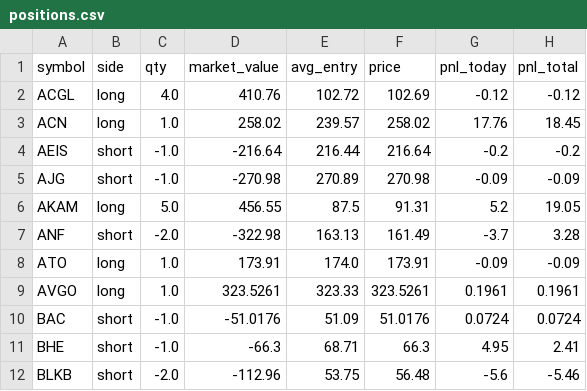
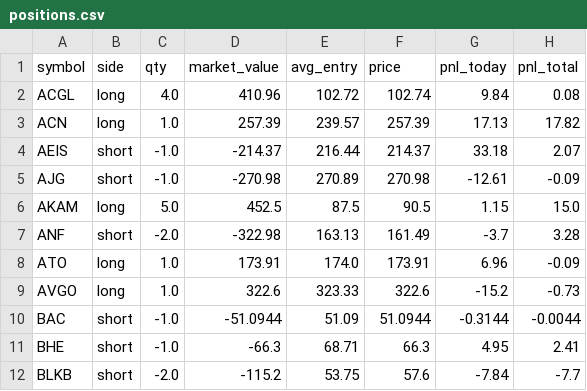
Before and after one commit to ASCoding11/Quant-Trading, a CSV file: paper/positions.csv, drawn as a sheet; only a part is shown; the diff covers the shown part only.

```diff
--- a/paper/positions.csv
+++ b/paper/positions.csv
@@ -1,12 +1,12 @@
 symbol,side,qty,market_value,avg_entry,price,pnl_today,pnl_total
-ACGL,long,4.0,410.76,102.72,102.69,-0.12,-0.12
-ACN,long,1.0,258.02,239.57,258.02,17.76,18.45
-AEIS,short,-1.0,-216.64,216.44,216.64,-0.2,-0.2
-AJG,short,-1.0,-270.98,270.89,270.98,-0.09,-0.09
-AKAM,long,5.0,456.55,87.5,91.31,5.2,19.05
+ACGL,long,4.0,410.96,102.72,102.74,9.84,0.08
+ACN,long,1.0,257.39,239.57,257.39,17.13,17.82
+AEIS,short,-1.0,-214.37,216.44,214.37,33.18,2.07
+AJG,short,-1.0,-270.98,270.89,270.98,-12.61,-0.09
+AKAM,long,5.0,452.5,87.5,90.5,1.15,15.0
 ANF,short,-2.0,-322.98,163.13,161.49,-3.7,3.28
-ATO,long,1.0,173.91,174.0,173.91,-0.09,-0.09
-AVGO,long,1.0,323.5261,323.33,323.5261,0.1961,0.1961
-BAC,short,-1.0,-51.0176,51.09,51.0176,0.0724,0.0724
+ATO,long,1.0,173.91,174.0,173.91,6.96,-0.09
+AVGO,long,1.0,322.6,323.33,322.6,-15.2,-0.73
+BAC,short,-1.0,-51.0944,51.09,51.0944,-0.3144,-0.0044
 BHE,short,-1.0,-66.3,68.71,66.3,4.95,2.41
-BLKB,short,-2.0,-112.96,53.75,56.48,-5.6,-5.46
+BLKB,short,-2.0,-115.2,53.75,57.6,-7.84,-7.7
```
Also changed, not shown: 168 edited cells elsewhere in this file, paper/history.csv, 1 other file.
